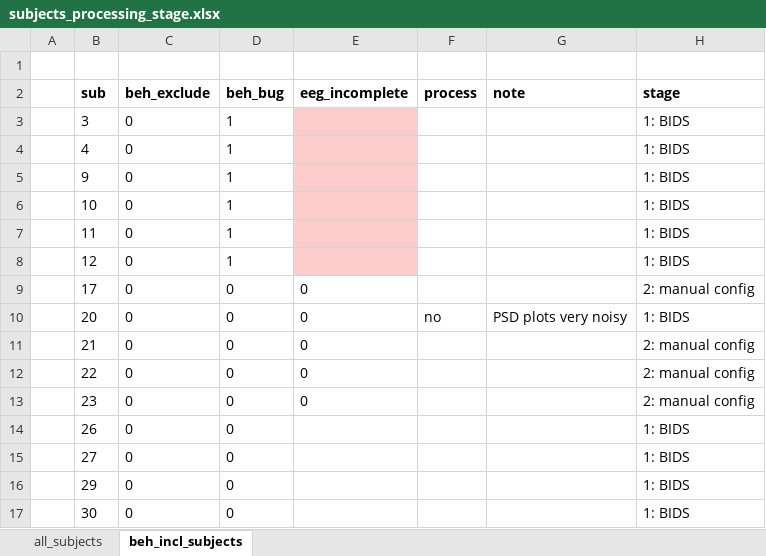
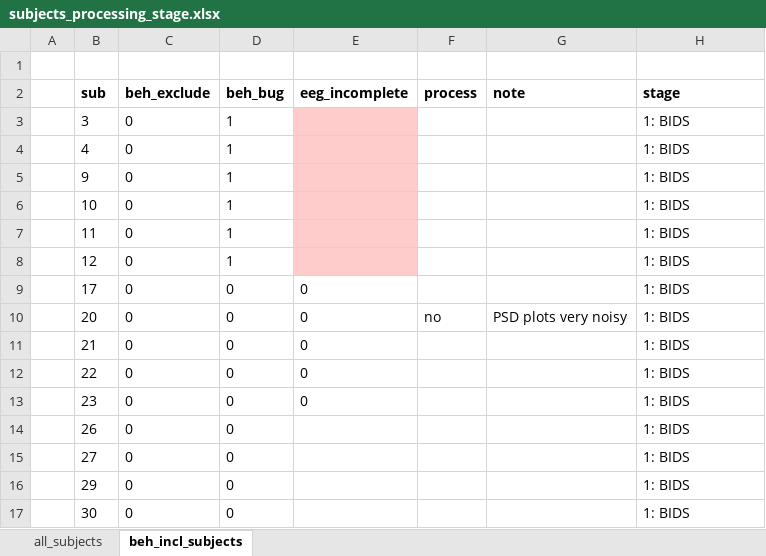
Before and after one commit to noah-mba/LOC_analysis, an Excel workbook: scripts/eeg/subjects_processing_stage.xlsx, sheet beh_incl_subjects, drawn as a sheet; only a part is shown; values as stored, in another font and other column widths than the file's, no borders; conditional formats not drawn; the diff names each change by its address in the sheet, - before the commit and + after, or states it on an @@ line.

```diff
--- a/scripts/eeg/subjects_processing_stage.xlsx (sheet beh_incl_subjects)
+++ b/scripts/eeg/subjects_processing_stage.xlsx (sheet beh_incl_subjects)
-H9 (stage): 2: manual config
+H9 (stage): 1: BIDS
-H11:H13 (stage): 2: manual config
+H11:H13 (stage): 1: BIDS
```
Also changed, not shown: 3 other files.
